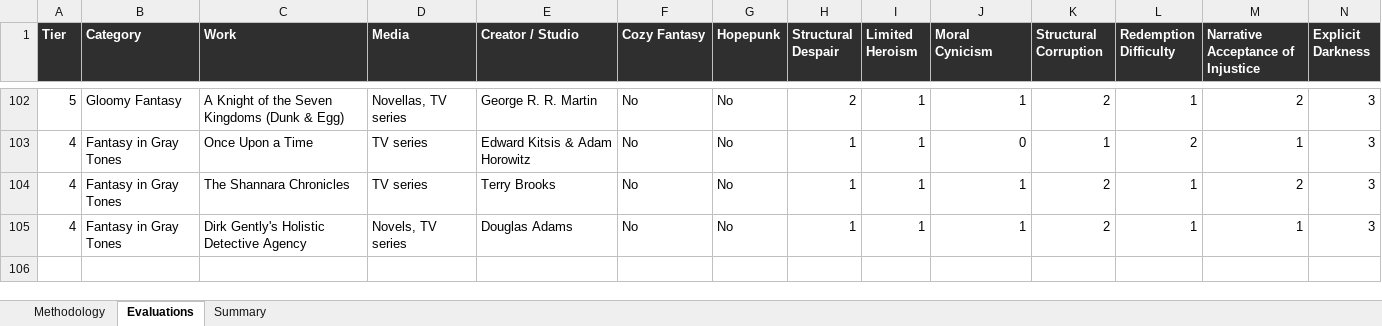
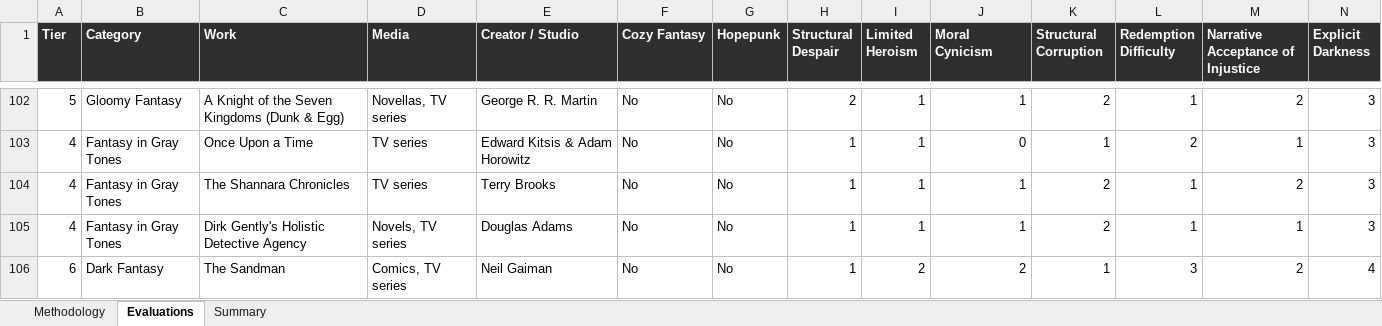
Before and after one commit to refo44/fantasy-darkness-scale, an Excel workbook: Fantasy_Grimdark_Scale_v2_WIP.xlsx, sheet Evaluations, drawn as a sheet; only a part is shown, gaps mark what is left out; values as stored, in another font and other column widths than the file's, no borders; rows hold the shown columns only; the diff names each change by its address in the sheet, - before the commit and + after, or states it on an @@ line.

```diff
--- a/Fantasy_Grimdark_Scale_v2_WIP.xlsx (sheet Evaluations)
+++ b/Fantasy_Grimdark_Scale_v2_WIP.xlsx (sheet Evaluations)
+row 106: 6 | Dark Fantasy | The Sandman | Comics, TV series | Neil Gaiman | No | No | 1 | 2 | 2 | 1 | 3 | 2 | 4
```
Also changed, not shown: sheet Summary, 3 other files.
